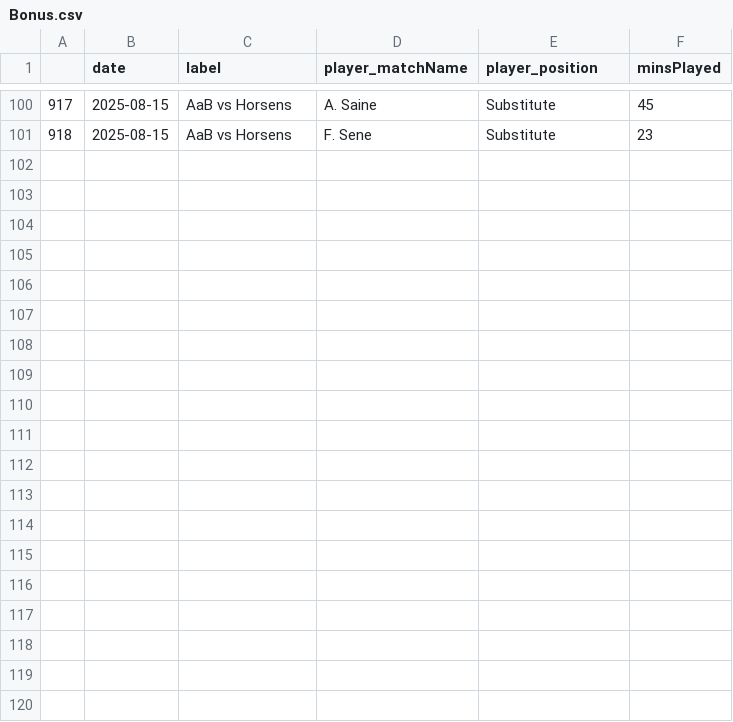
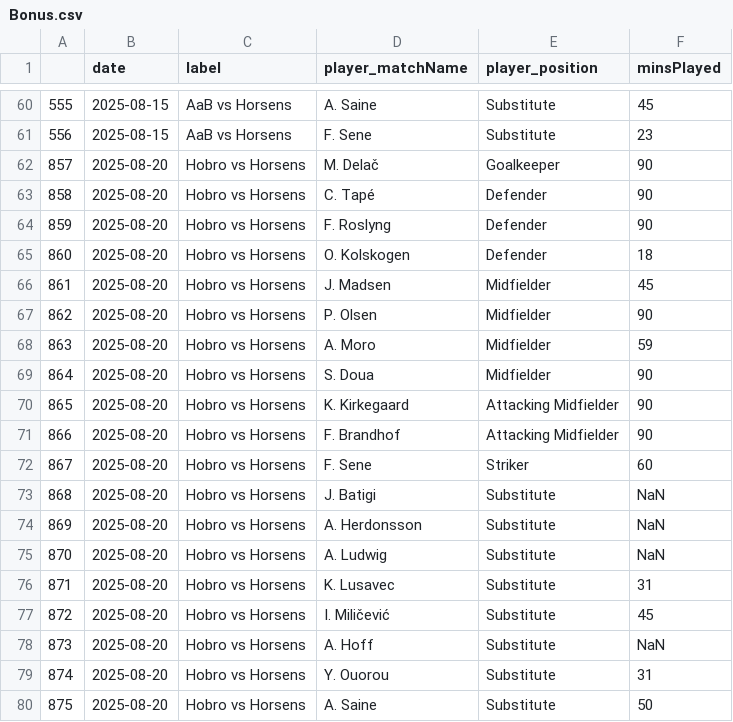
Before and after one commit to AC-Horsens/AC-Horsens-First-Team, a CSV file: Bonus.csv, drawn as a sheet; only a part is shown, gaps mark what is left out; the diff covers the shown part only; the diff names each change by its address in the sheet, - before the commit and + after, or states it on an @@ line.

```diff
--- a/Bonus.csv
+++ b/Bonus.csv
@@ column A renumbered between rows 2 and 61 @@
+row 62: 857 | 2025-08-20 | Hobro vs Horsens | M. Delač | Goalkeeper | 90
+row 63: 858 | 2025-08-20 | Hobro vs Horsens | C. Tapé | Defender | 90
+row 64: 859 | 2025-08-20 | Hobro vs Horsens | F. Roslyng | Defender | 90
+row 65: 860 | 2025-08-20 | Hobro vs Horsens | O. Kolskogen | Defender | 18
+row 66: 861 | 2025-08-20 | Hobro vs Horsens | J. Madsen | Midfielder | 45
+row 67: 862 | 2025-08-20 | Hobro vs Horsens | P. Olsen | Midfielder | 90
+row 68: 863 | 2025-08-20 | Hobro vs Horsens | A. Moro | Midfielder | 59
+row 69: 864 | 2025-08-20 | Hobro vs Horsens | S. Doua | Midfielder | 90
+row 70: 865 | 2025-08-20 | Hobro vs Horsens | K. Kirkegaard | Attacking Midfielder | 90
+row 71: 866 | 2025-08-20 | Hobro vs Horsens | F. Brandhof | Attacking Midfielder | 90
+row 72: 867 | 2025-08-20 | Hobro vs Horsens | F. Sene | Striker | 60
+row 73: 868 | 2025-08-20 | Hobro vs Horsens | J. Batigi | Substitute | NaN
+row 74: 869 | 2025-08-20 | Hobro vs Horsens | A. Herdonsson | Substitute | NaN
+row 75: 870 | 2025-08-20 | Hobro vs Horsens | A. Ludwig | Substitute | NaN
+row 76: 871 | 2025-08-20 | Hobro vs Horsens | K. Lusavec | Substitute | 31
+row 77: 872 | 2025-08-20 | Hobro vs Horsens | I. Miličević | Substitute | 45
+row 78: 873 | 2025-08-20 | Hobro vs Horsens | A. Hoff | Substitute | NaN
+row 79: 874 | 2025-08-20 | Hobro vs Horsens | Y. Ouorou | Substitute | 31
+row 80: 875 | 2025-08-20 | Hobro vs Horsens | A. Saine | Substitute | 50
```
Also changed, not shown: 1 added row and 40 moved rows elsewhere in this file, DNK_1_Division_2025_2026/HB_Køge/HB_Køge_xg_data.csv, DNK_1_Division_2025_2026/Hillerød/Hillerød_xg_data.csv, 43 other files.
